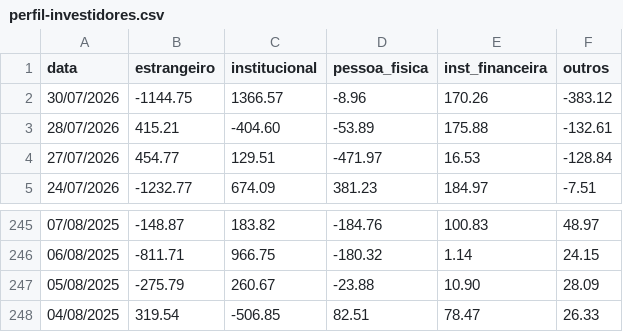
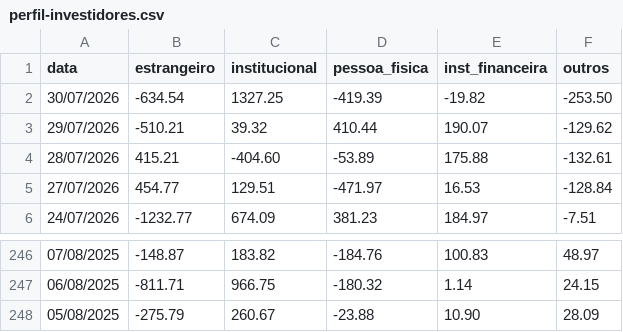
Before and after one commit to flowtradelab/flow, a CSV file: perfil-investidores/perfil-investidores.csv, drawn as a sheet; only a part is shown, gaps mark what is left out.

```diff
--- a/perfil-investidores/perfil-investidores.csv
+++ b/perfil-investidores/perfil-investidores.csv
@@ -1,3 +1,4 @@
 data,estrangeiro,institucional,pessoa_fisica,inst_financeira,outros
-30/07/2026,-1144.75,1366.57,-8.96,170.26,-383.12
+30/07/2026,-634.54,1327.25,-419.39,-19.82,-253.50
+29/07/2026,-510.21,39.32,410.44,190.07,-129.62
 28/07/2026,415.21,-404.60,-53.89,175.88,-132.61
@@ -247,2 +248 @@ data,estrangeiro,institucional,pessoa_fisica,inst_financeira,outros
 05/08/2025,-275.79,260.67,-23.88,10.90,28.09
-04/08/2025,319.54,-506.85,82.51,78.47,26.33
```
